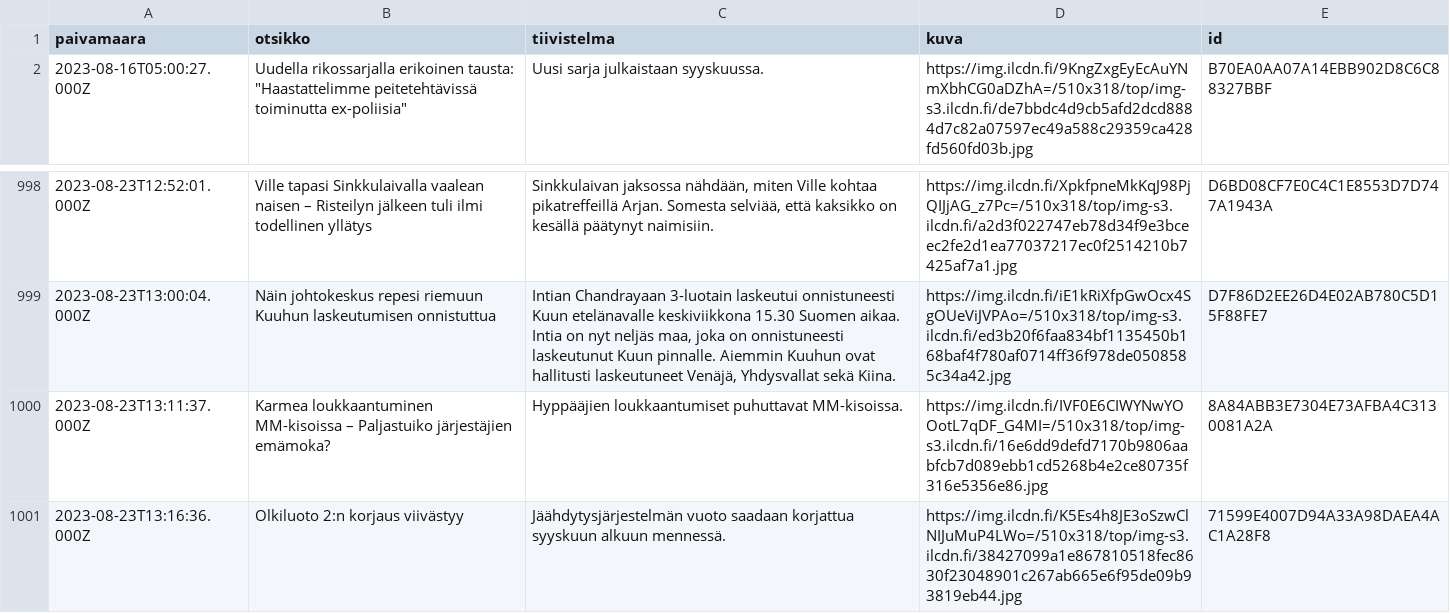
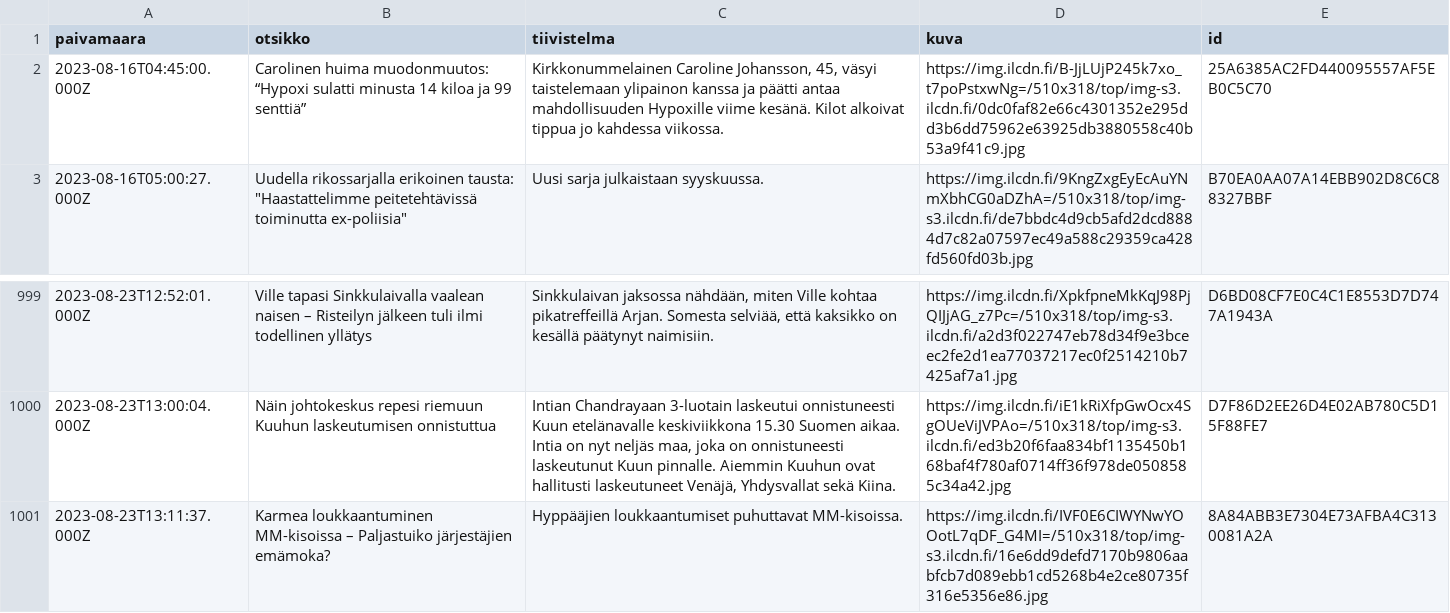
Before and after one commit to nkrusch/fi-news-corpus, a CSV file: corpus/shard-205.csv, drawn as a sheet; only a part is shown, gaps mark what is left out.

```diff
--- a/corpus/shard-205.csv
+++ b/corpus/shard-205.csv
@@ -1,2 +1,3 @@
 paivamaara,otsikko,tiivistelma,kuva,id
+2023-08-16T04:45:00.000Z,Carolinen huima muodonmuutos: “Hypoxi sulatti minusta 14 kiloa ja 99 senttiä”,"Kirkkonummelainen Caroline Johansson, 45, väsyi taistelemaan ylipainon kanssa ja päätti antaa mahdollisuuden Hypoxille viime kesänä. Kilot alkoivat tippua jo kahdessa viikossa.",https://img.ilcdn.fi/B-JjLUjP245k7xo_t7poPstxwNg=/510x318/top/img-s3.ilcdn.fi/0dc0faf82e66c4301352e295dd3b6dd75962e63925db3880558c40b53a9f41c9.jpg,25A6385AC2FD440095557AF5EB0C5C70
 2023-08-16T05:00:27.000Z,"Uudella rikossarjalla erikoinen tausta: ""Haastattelimme peitetehtävissä toiminutta ex-poliisia""",Uusi sarja julkaistaan syyskuussa.,https://img.ilcdn.fi/9KngZxgEyEcAuYNmXbhCG0aDZhA=/510x318/top/img-s3.ilcdn.fi/de7bbdc4d9cb5afd2dcd8884d7c82a07597ec49a588c29359ca428fd560fd03b.jpg,B70EA0AA07A14EBB902D8C6C88327BBF
@@ -1000,2 +1001 @@ paivamaara,otsikko,tiivistelma,kuva,id
 2023-08-23T13:11:37.000Z,Karmea loukkaantuminen MM-kisoissa – Paljastuiko järjestäjien emämoka?,Hyppääjien loukkaantumiset puhuttavat MM-kisoissa.,https://img.ilcdn.fi/IVF0E6CIWYNwYOOotL7qDF_G4MI=/510x318/top/img-s3.ilcdn.fi/16e6dd9defd7170b9806aabfcb7d089ebb1cd5268b4e2ce80735f316e5356e86.jpg,8A84ABB3E7304E73AFBA4C3130081A2A
-2023-08-23T13:16:36.000Z,Olkiluoto 2:n korjaus viivästyy,Jäähdytysjärjestelmän vuoto saadaan korjattua syyskuun alkuun mennessä.,https://img.ilcdn.fi/K5Es4h8JE3oSzwClNIJuMuP4LWo=/510x318/top/img-s3.ilcdn.fi/38427099a1e867810518fec8630f23048901c267ab665e6f95de09b93819eb44.jpg,71599E4007D94A33A98DAEA4AC1A28F8
```
Also changed, not shown: corpus/shard-204.csv, corpus/shard-212.csv, 25 other files.
